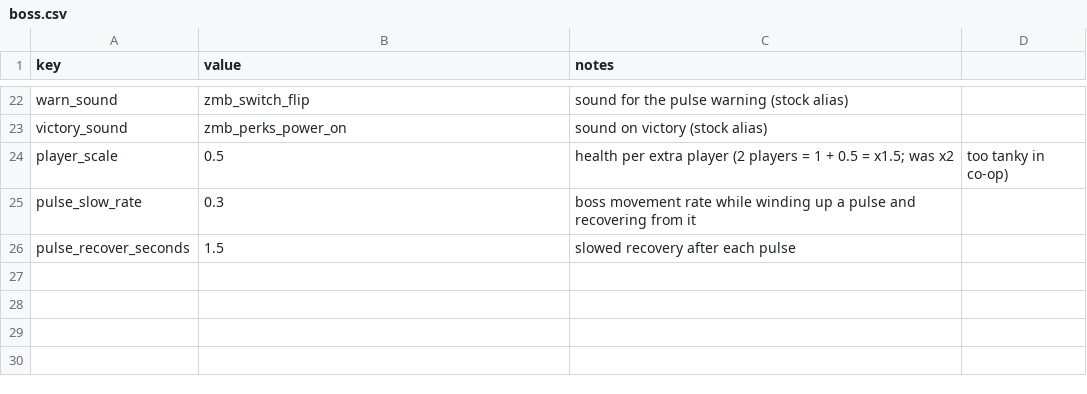
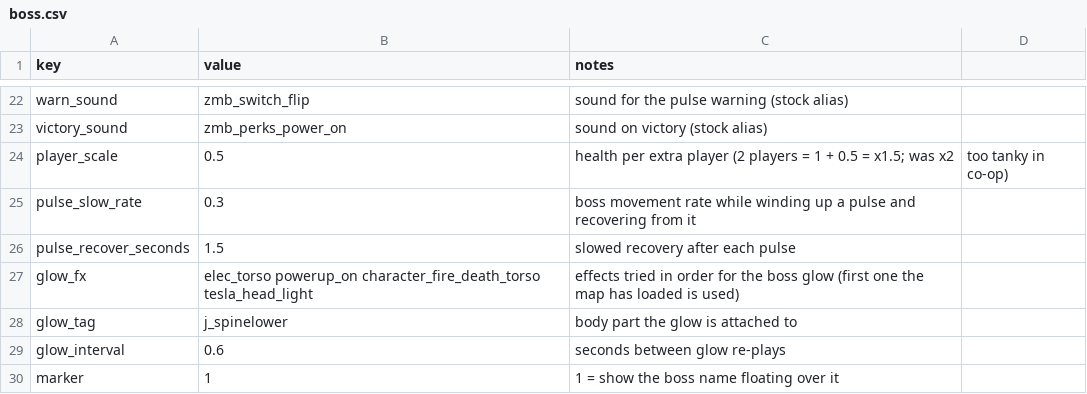
Before and after one commit to drwienerful/bo1-style-zombies, a CSV file: data/balance/boss.csv, drawn as a sheet; only a part is shown, gaps mark what is left out.

```diff
--- a/data/balance/boss.csv
+++ b/data/balance/boss.csv
@@ -26 +26,5 @@ pulse_slow_rate,0.3,boss movement rate while winding up a pulse and recovering f
 pulse_recover_seconds,1.5,slowed recovery after each pulse
+glow_fx,elec_torso powerup_on character_fire_death_torso tesla_head_light,effects tried in order for the boss glow (first one the map has loaded is used)
+glow_tag,j_spinelower,body part the glow is attached to
+glow_interval,0.6,seconds between glow re-plays
+marker,1,1 = show the boss name floating over it
```
Also changed, not shown: data/balance/archetype_rules.csv, 5 other files.
